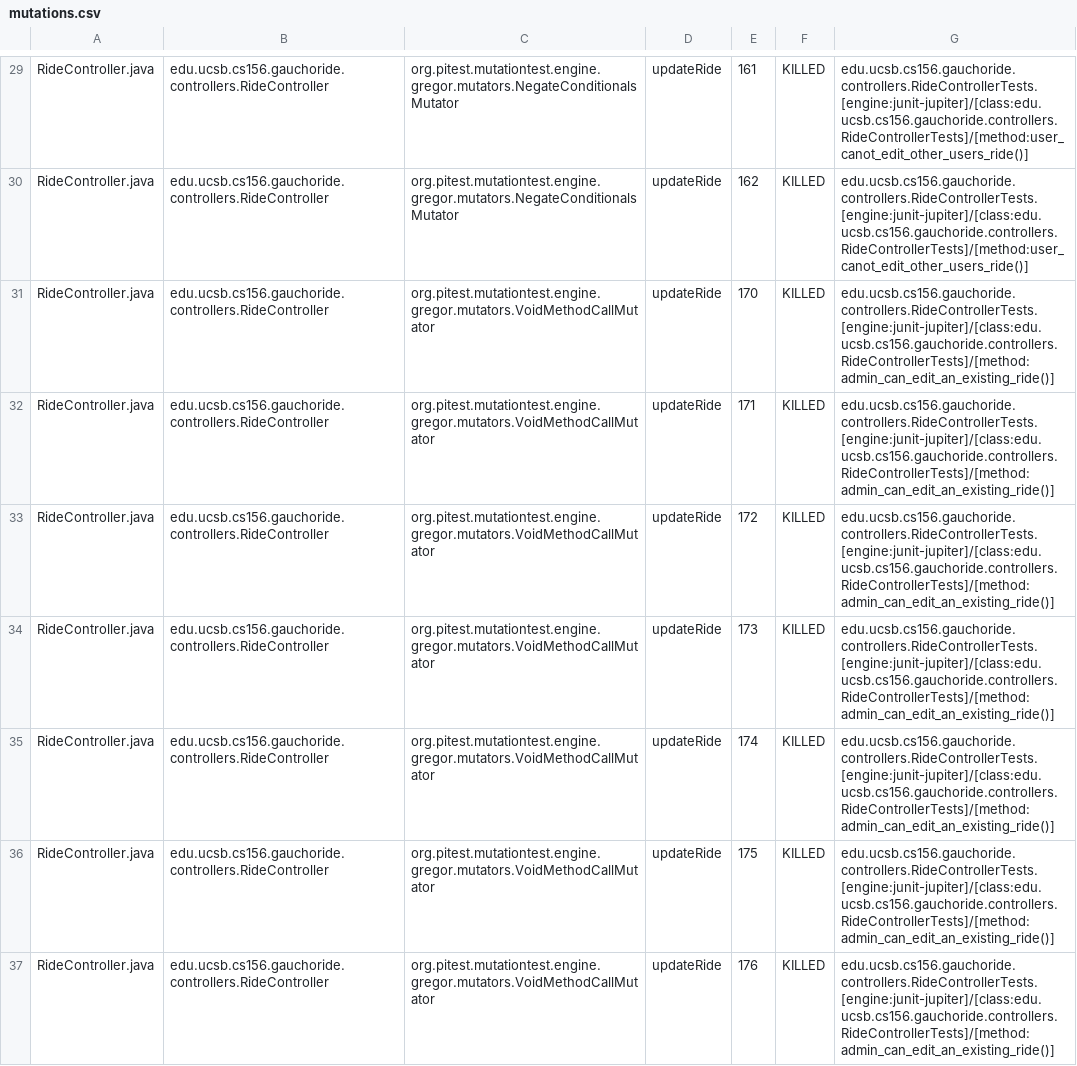
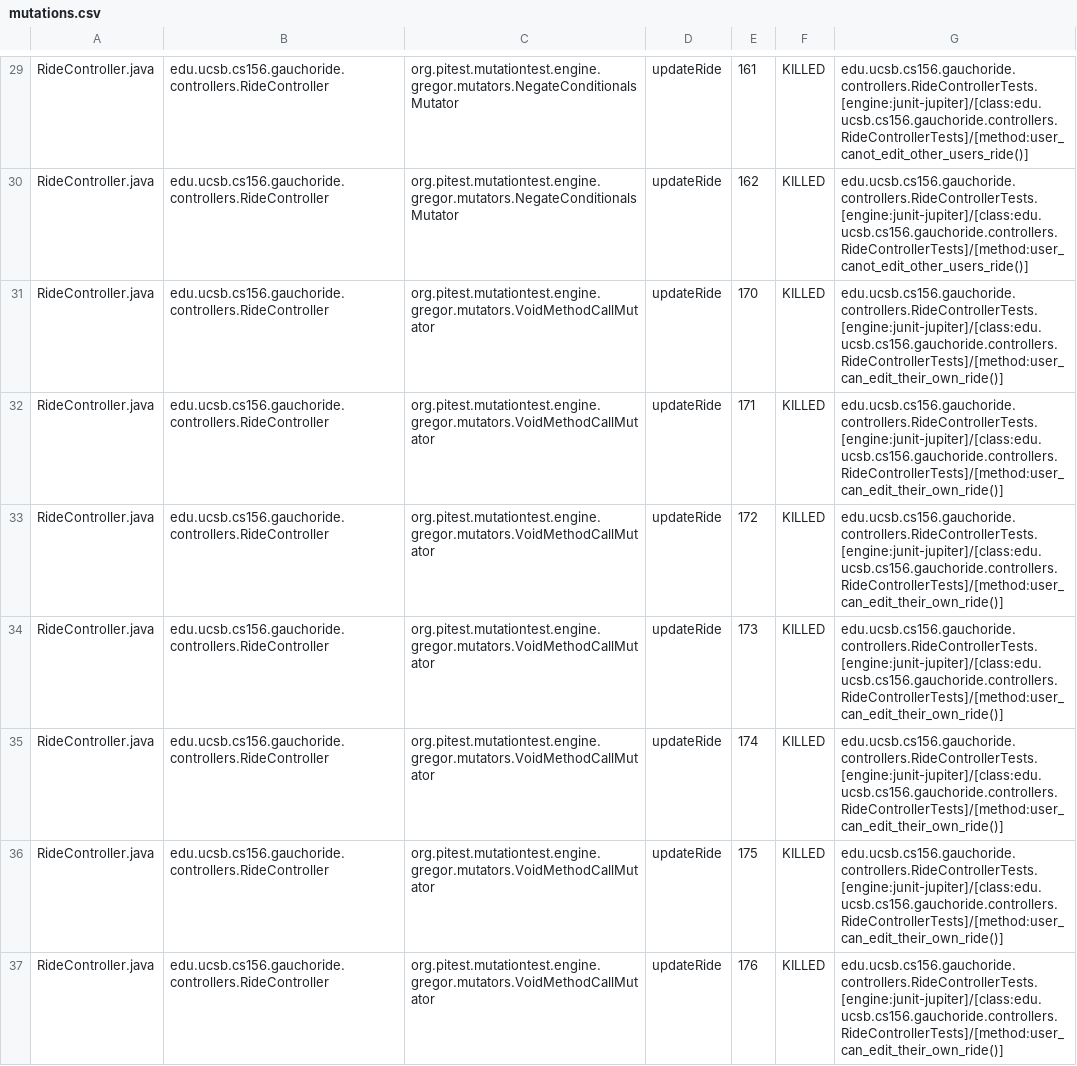
Before and after one commit to ucsb-cs156/proj-gauchoride, a CSV file: prs/83/pitest/mutations.csv, drawn as a sheet; only a part is shown, gaps mark what is left out; the diff covers the shown part only.

Commit message:
Deploying to gh-pages from @ ucsb-cs156/proj-gauchoride@ff86e8301eaa90e15ce264185bb5ed405a44ea6b 🚀

```diff
--- a/prs/83/pitest/mutations.csv
+++ b/prs/83/pitest/mutations.csv
@@ -30,8 +30,8 @@ RideController.java,edu.ucsb.cs156.gauchoride.controllers.RideController,org.pit
 RideController.java,edu.ucsb.cs156.gauchoride.controllers.RideController,org.pitest.mutationtest.engine.gregor.mutators.NegateConditionalsMutator,updateRide,162,KILLED,edu.ucsb.cs156.gauchoride.controllers.RideControllerTests.[engine:junit-jupiter]/[class:edu.ucsb.cs156.gauchoride.controllers.RideControllerTests]/[method:user_canot_edit_other_users_ride()]
-RideController.java,edu.ucsb.cs156.gauchoride.controllers.RideController,org.pitest.mutationtest.engine.gregor.mutators.VoidMethodCallMutator,updateRide,170,KILLED,edu.ucsb.cs156.gauchoride.controllers.RideControllerTests.[engine:junit-jupiter]/[class:edu.ucsb.cs156.gauchoride.controllers.RideControllerTests]/[method:admin_can_edit_an_existing_ride()]
-RideController.java,edu.ucsb.cs156.gauchoride.controllers.RideController,org.pitest.mutationtest.engine.gregor.mutators.VoidMethodCallMutator,updateRide,171,KILLED,edu.ucsb.cs156.gauchoride.controllers.RideControllerTests.[engine:junit-jupiter]/[class:edu.ucsb.cs156.gauchoride.controllers.RideControllerTests]/[method:admin_can_edit_an_existing_ride()]
-RideController.java,edu.ucsb.cs156.gauchoride.controllers.RideController,org.pitest.mutationtest.engine.gregor.mutators.VoidMethodCallMutator,updateRide,172,KILLED,edu.ucsb.cs156.gauchoride.controllers.RideControllerTests.[engine:junit-jupiter]/[class:edu.ucsb.cs156.gauchoride.controllers.RideControllerTests]/[method:admin_can_edit_an_existing_ride()]
-RideController.java,edu.ucsb.cs156.gauchoride.controllers.RideController,org.pitest.mutationtest.engine.gregor.mutators.VoidMethodCallMutator,updateRide,173,KILLED,edu.ucsb.cs156.gauchoride.controllers.RideControllerTests.[engine:junit-jupiter]/[class:edu.ucsb.cs156.gauchoride.controllers.RideControllerTests]/[method:admin_can_edit_an_existing_ride()]
-RideController.java,edu.ucsb.cs156.gauchoride.controllers.RideController,org.pitest.mutationtest.engine.gregor.mutators.VoidMethodCallMutator,updateRide,174,KILLED,edu.ucsb.cs156.gauchoride.controllers.RideControllerTests.[engine:junit-jupiter]/[class:edu.ucsb.cs156.gauchoride.controllers.RideControllerTests]/[method:admin_can_edit_an_existing_ride()]
-RideController.java,edu.ucsb.cs156.gauchoride.controllers.RideController,org.pitest.mutationtest.engine.gregor.mutators.VoidMethodCallMutator,updateRide,175,KILLED,edu.ucsb.cs156.gauchoride.controllers.RideControllerTests.[engine:junit-jupiter]/[class:edu.ucsb.cs156.gauchoride.controllers.RideControllerTests]/[method:admin_can_edit_an_existing_ride()]
-RideController.java,edu.ucsb.cs156.gauchoride.controllers.RideController,org.pitest.mutationtest.engine.gregor.mutators.VoidMethodCallMutator,updateRide,176,KILLED,edu.ucsb.cs156.gauchoride.controllers.RideControllerTests.[engine:junit-jupiter]/[class:edu.ucsb.cs156.gauchoride.controllers.RideControllerTests]/[method:admin_can_edit_an_existing_ride()]
+RideController.java,edu.ucsb.cs156.gauchoride.controllers.RideController,org.pitest.mutationtest.engine.gregor.mutators.VoidMethodCallMutator,updateRide,170,KILLED,edu.ucsb.cs156.gauchoride.controllers.RideControllerTests.[engine:junit-jupiter]/[class:edu.ucsb.cs156.gauchoride.controllers.RideControllerTests]/[method:user_can_edit_their_own_ride()]
+RideController.java,edu.ucsb.cs156.gauchoride.controllers.RideController,org.pitest.mutationtest.engine.gregor.mutators.VoidMethodCallMutator,updateRide,171,KILLED,edu.ucsb.cs156.gauchoride.controllers.RideControllerTests.[engine:junit-jupiter]/[class:edu.ucsb.cs156.gauchoride.controllers.RideControllerTests]/[method:user_can_edit_their_own_ride()]
+RideController.java,edu.ucsb.cs156.gauchoride.controllers.RideController,org.pitest.mutationtest.engine.gregor.mutators.VoidMethodCallMutator,updateRide,172,KILLED,edu.ucsb.cs156.gauchoride.controllers.RideControllerTests.[engine:junit-jupiter]/[class:edu.ucsb.cs156.gauchoride.controllers.RideControllerTests]/[method:user_can_edit_their_own_ride()]
+RideController.java,edu.ucsb.cs156.gauchoride.controllers.RideController,org.pitest.mutationtest.engine.gregor.mutators.VoidMethodCallMutator,updateRide,173,KILLED,edu.ucsb.cs156.gauchoride.controllers.RideControllerTests.[engine:junit-jupiter]/[class:edu.ucsb.cs156.gauchoride.controllers.RideControllerTests]/[method:user_can_edit_their_own_ride()]
+RideController.java,edu.ucsb.cs156.gauchoride.controllers.RideController,org.pitest.mutationtest.engine.gregor.mutators.VoidMethodCallMutator,updateRide,174,KILLED,edu.ucsb.cs156.gauchoride.controllers.RideControllerTests.[engine:junit-jupiter]/[class:edu.ucsb.cs156.gauchoride.controllers.RideControllerTests]/[method:user_can_edit_their_own_ride()]
+RideController.java,edu.ucsb.cs156.gauchoride.controllers.RideController,org.pitest.mutationtest.engine.gregor.mutators.VoidMethodCallMutator,updateRide,175,KILLED,edu.ucsb.cs156.gauchoride.controllers.RideControllerTests.[engine:junit-jupiter]/[class:edu.ucsb.cs156.gauchoride.controllers.RideControllerTests]/[method:user_can_edit_their_own_ride()]
+RideController.java,edu.ucsb.cs156.gauchoride.controllers.RideController,org.pitest.mutationtest.engine.gregor.mutators.VoidMethodCallMutator,updateRide,176,KILLED,edu.ucsb.cs156.gauchoride.controllers.RideControllerTests.[engine:junit-jupiter]/[class:edu.ucsb.cs156.gauchoride.controllers.RideControllerTests]/[method:user_can_edit_their_own_ride()]
```
Also changed, not shown: 26 edited cells elsewhere in this file, 16 other files.
